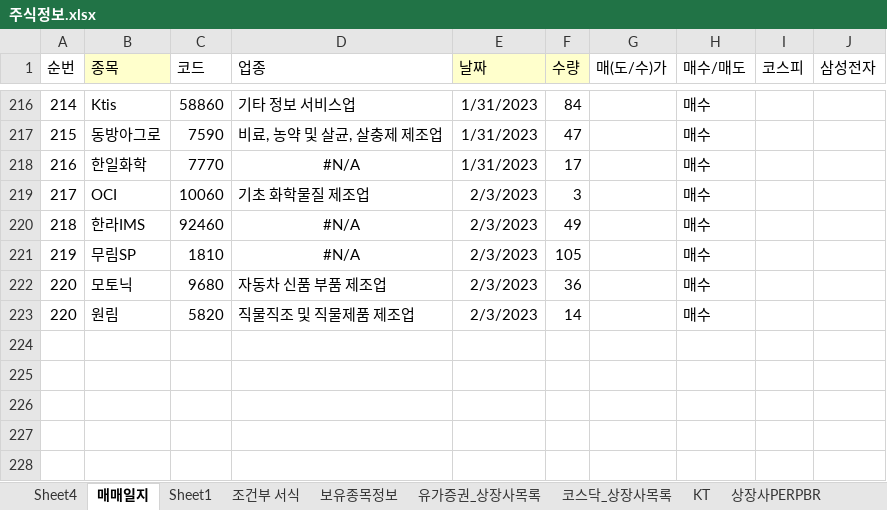
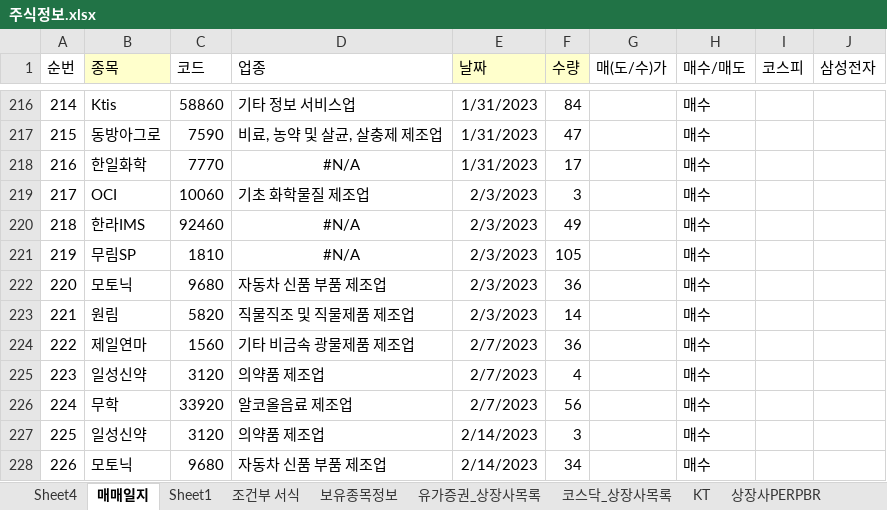
Before and after one commit to starshorse/20200228start, an Excel workbook: xls_node/stock/주식정보.xlsx, sheet 매매일지, drawn as a sheet; only a part is shown, gaps mark what is left out; values as stored, in another font and other column widths than the file's, no borders; conditional formats not drawn; the diff names each change by its address in the sheet, - before the commit and + after, or states it on an @@ line.

Commit message:
local stock up

```diff
--- a/xls_node/stock/주식정보.xlsx (sheet 매매일지)
+++ b/xls_node/stock/주식정보.xlsx (sheet 매매일지)
@@ column A (순번) renumbered in row 223 @@
+row 224: 222 | 제일연마 | 1560 | 기타 비금속 광물제품 제조업 | 2/7/2023 | 36 |  | 매수
+row 225: 223 | 일성신약 | 3120 | 의약품 제조업 | 2/7/2023 | 4 |  | 매수
+row 226: 224 | 무학 | 33920 | 알코올음료 제조업 | 2/7/2023 | 56 |  | 매수
+row 227: 225 | 일성신약 | 3120 | 의약품 제조업 | 2/14/2023 | 3 |  | 매수
+row 228: 226 | 모토닉 | 9680 | 자동차 신품 부품 제조업 | 2/14/2023 | 34 |  | 매수
```
